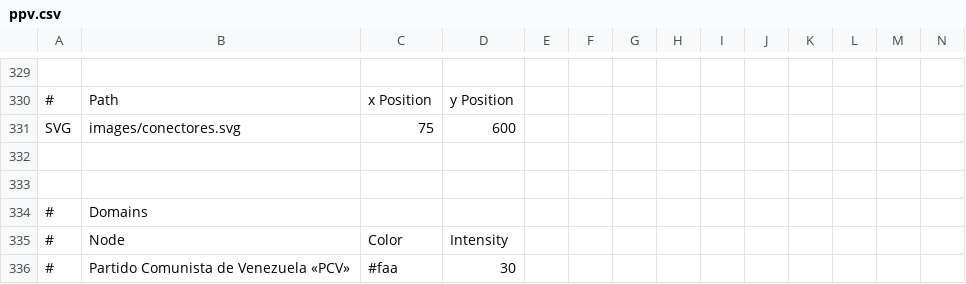
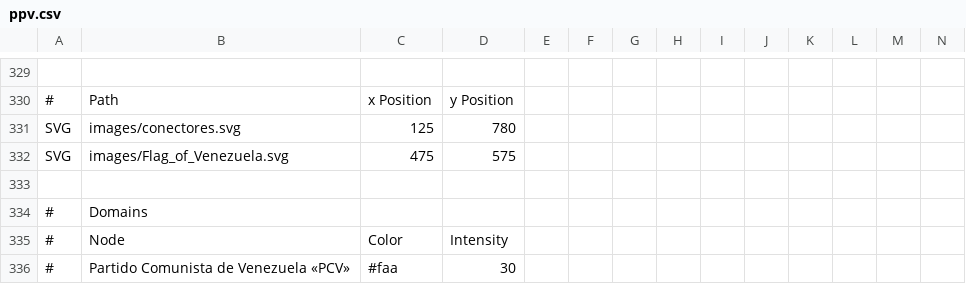
Before and after one commit to davidhdz/ppvTimeline, a CSV file: ppv.csv, drawn as a sheet; only a part is shown, gaps mark what is left out; rows hold the shown columns only; the diff names each change by its address in the sheet, - before the commit and + after, or states it on an @@ line.

```diff
--- a/ppv.csv
+++ b/ppv.csv
-C331: 75
+C331: 125
-D331: 600
+D331: 780
-row 332: (empty)
+row 332: SVG | images/Flag_of_Venezuela.svg | 475 | 575
```
Also changed, not shown: 5 other files.
